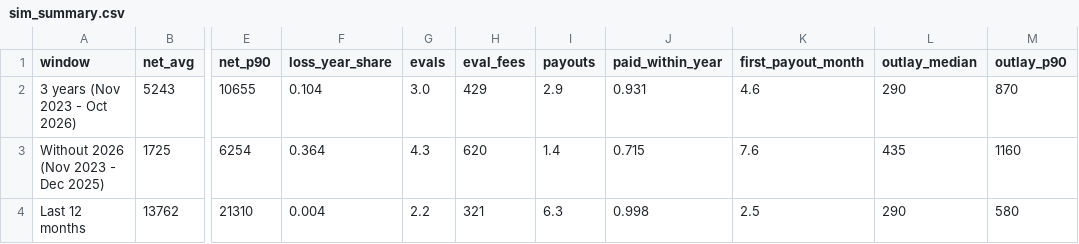
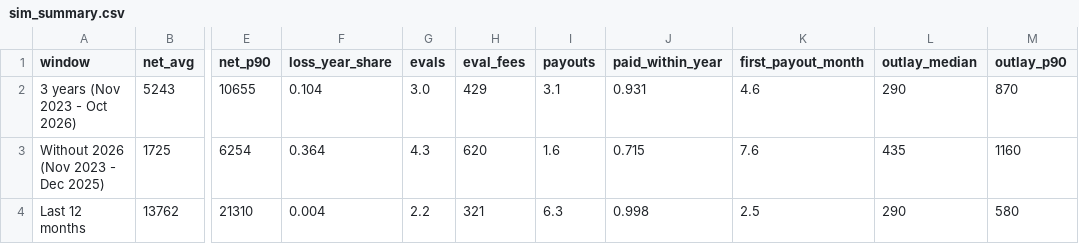
Before and after one commit to stevelevesque12-pixel/trading-strategies, a CSV file: tradeify_mix/results/account/sim_summary.csv, drawn as a sheet; only a part is shown, gaps mark what is left out; the diff names each change by its address in the sheet, - before the commit and + after, or states it on an @@ line.

```diff
--- a/tradeify_mix/results/account/sim_summary.csv
+++ b/tradeify_mix/results/account/sim_summary.csv
-I2 (payouts): 2.9
+I2 (payouts): 3.1
-I3 (payouts): 1.4
+I3 (payouts): 1.6
```
Also changed, not shown: tradeify_mix/results/account/scenarios.csv, 14 other files.
